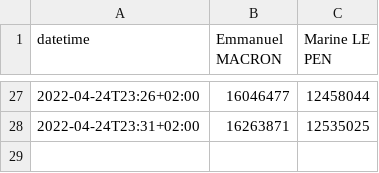
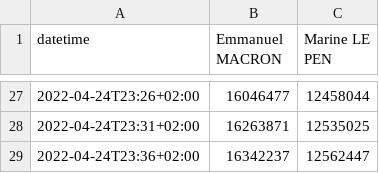
Before and after one commit to RouxRC/prez-2022, a CSV file: tour-2/historique-voix.csv, drawn as a sheet; only a part is shown, gaps mark what is left out; the diff names each change by its address in the sheet, - before the commit and + after, or states it on an @@ line.

Commit message:
update data

```diff
--- a/tour-2/historique-voix.csv
+++ b/tour-2/historique-voix.csv
+row 29: 2022-04-24T23:36+02:00 | 16342237 | 12562447
```
Also changed, not shown: tour-2/historique-%exprimes.csv, tour-2/historique-%inscrits.csv, 1 other file.
